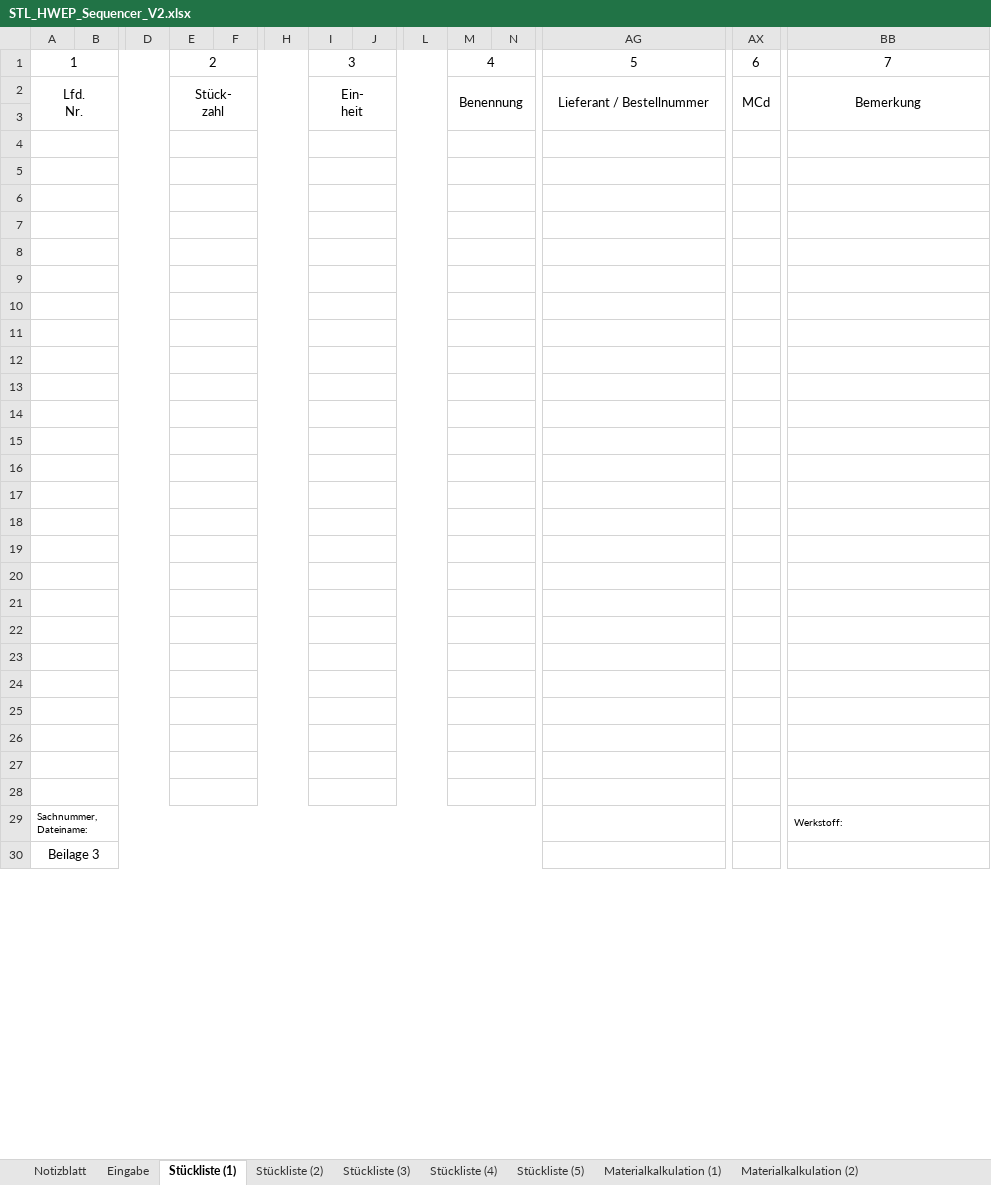
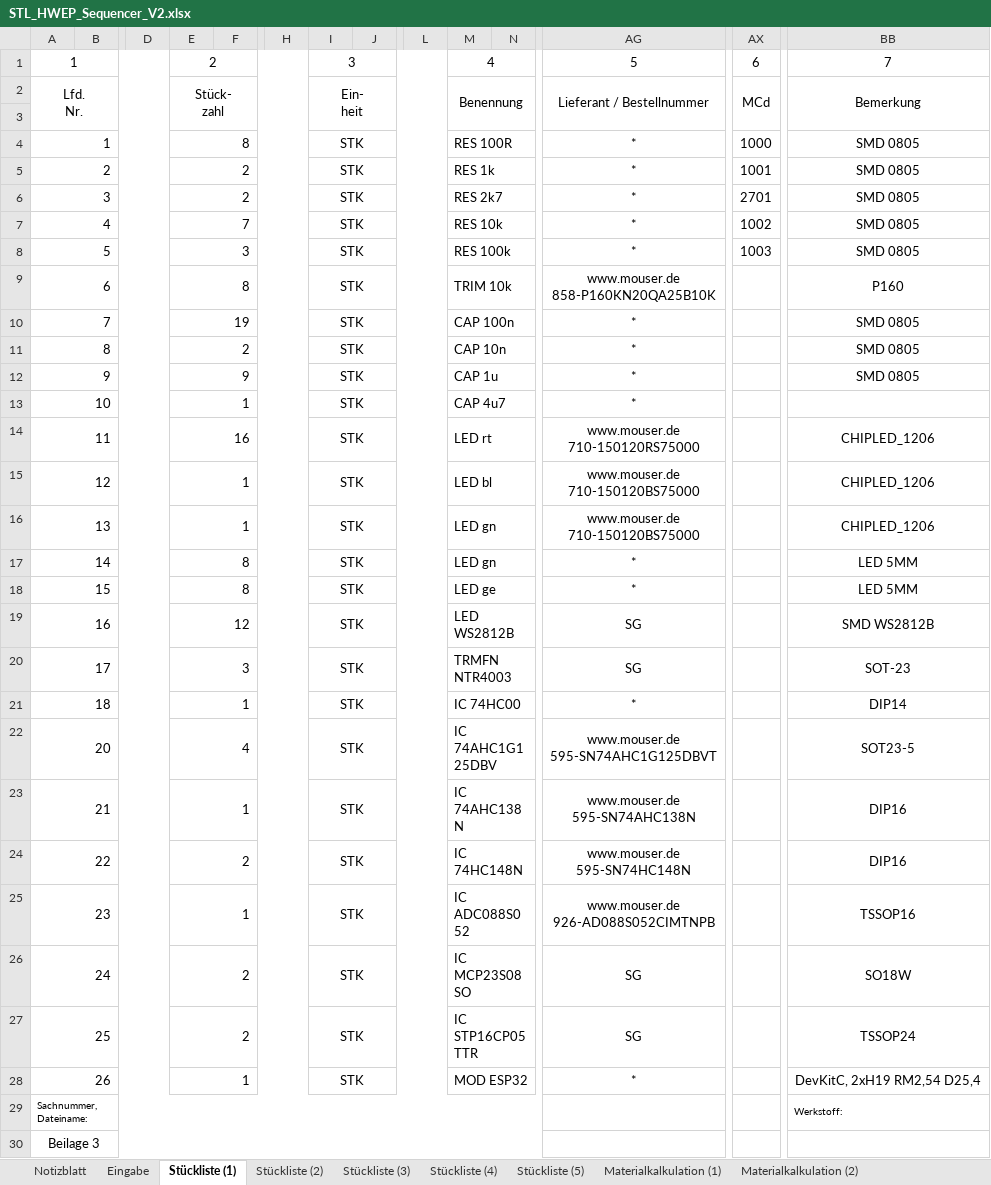
Before and after one commit to s-grundner/HWEP-Sequencer, an Excel workbook: docu/STL_HWEP_Sequencer_V2.xlsx, sheet Stückliste (1), drawn as a sheet; only a part is shown, gaps mark what is left out; values as stored, in another font and other column widths than the file's, no borders; charts and pictures not drawn; rows hold the shown columns only; ↵ is a line break in a cell; the diff covers the shown part only; the diff names each change by its address in the sheet, - before the commit and + after, or states it on an @@ line.

```diff
--- a/docu/STL_HWEP_Sequencer_V2.xlsx (sheet Stückliste (1))
+++ b/docu/STL_HWEP_Sequencer_V2.xlsx (sheet Stückliste (1))
-row 4: (empty)
+row 4: 1 |  |  | 8 |  |  | STK |  |  | RES 100R |  | * | 1000 | SMD 0805
-row 5: (empty)
+row 5: 2 |  |  | 2 |  |  | STK |  |  | RES 1k |  | * | 1001 | SMD 0805
-row 6: (empty)
+row 6: 3 |  |  | 2 |  |  | STK |  |  | RES 2k7 |  | * | 2701 | SMD 0805
-row 7: (empty)
+row 7: 4 |  |  | 7 |  |  | STK |  |  | RES 10k |  | * | 1002 | SMD 0805
-row 8: (empty)
+row 8: 5 |  |  | 3 |  |  | STK |  |  | RES 100k |  | * | 1003 | SMD 0805
-row 9: (empty)
+row 9: 6 |  |  | 8 |  |  | STK |  |  | TRIM 10k |  | www.mouser.de ↵ 858-P160KN20QA25B10K |  | P160
-row 10: (empty)
+row 10: 7 |  |  | 19 |  |  | STK |  |  | CAP 100n |  | * |  | SMD 0805
-row 11: (empty)
+row 11: 8 |  |  | 2 |  |  | STK |  |  | CAP 10n |  | * |  | SMD 0805
-row 12: (empty)
+row 12: 9 |  |  | 9 |  |  | STK |  |  | CAP 1u |  | * |  | SMD 0805
-row 13: (empty)
+row 13: 10 |  |  | 1 |  |  | STK |  |  | CAP 4u7 |  | *
-row 14: (empty)
+row 14: 11 |  |  | 16 |  |  | STK |  |  | LED rt |  | www.mouser.de ↵ 710-150120RS75000 |  | CHIPLED_1206
-row 15: (empty)
+row 15: 12 |  |  | 1 |  |  | STK |  |  | LED bl |  | www.mouser.de ↵ 710-150120BS75000 |  | CHIPLED_1206
-row 16: (empty)
+row 16: 13 |  |  | 1 |  |  | STK |  |  | LED gn |  | www.mouser.de ↵ 710-150120BS75000 |  | CHIPLED_1206
-row 17: (empty)
+row 17: 14 |  |  | 8 |  |  | STK |  |  | LED gn |  | * |  | LED 5MM
-row 18: (empty)
+row 18: 15 |  |  | 8 |  |  | STK |  |  | LED ge |  | * |  | LED 5MM
-row 19: (empty)
+row 19: 16 |  |  | 12 |  |  | STK |  |  | LED WS2812B |  | SG |  | SMD WS2812B
-row 20: (empty)
+row 20: 17 |  |  | 3 |  |  | STK |  |  | TRMFN NTR4003 |  | SG |  | SOT-23
-row 21: (empty)
+row 21: 18 |  |  | 1 |  |  | STK |  |  | IC 74HC00 |  | * |  | DIP14
-row 22: (empty)
+row 22: 20 |  |  | 4 |  |  | STK |  |  | IC 74AHC1G125DBV |  | www.mouser.de ↵ 595-SN74AHC1G125DBVT |  | SOT23-5
-row 23: (empty)
+row 23: 21 |  |  | 1 |  |  | STK |  |  | IC 74AHC138N |  | www.mouser.de ↵ 595-SN74AHC138N |  | DIP16
-row 24: (empty)
+row 24: 22 |  |  | 2 |  |  | STK |  |  | IC 74HC148N |  | www.mouser.de ↵ 595-SN74HC148N |  | DIP16
-row 25: (empty)
+row 25: 23 |  |  | 1 |  |  | STK |  |  | IC ADC088S052 |  | www.mouser.de ↵ 926-AD088S052CIMTNPB |  | TSSOP16
-row 26: (empty)
+row 26: 24 |  |  | 2 |  |  | STK |  |  | IC MCP23S08SO |  | SG |  | SO18W
-row 27: (empty)
+row 27: 25 |  |  | 2 |  |  | STK |  |  | IC STP16CP05TTR |  | SG |  | TSSOP24
-row 28: (empty)
+row 28: 26 |  |  | 1 |  |  | STK |  |  | MOD ESP32 |  | * |  | DevKitC, 2xH19 RM2,54 D25,4
```
Also changed, not shown: 2 edited cells elsewhere in this sheet, sheet Eingabe, sheet Materialkalkulation (1), sheet Notizblatt, sheet Stückliste (2), sheet Materialkalkulation (2), sheet Materialkalkulation (3), 3 more sheets, 2 other files.
